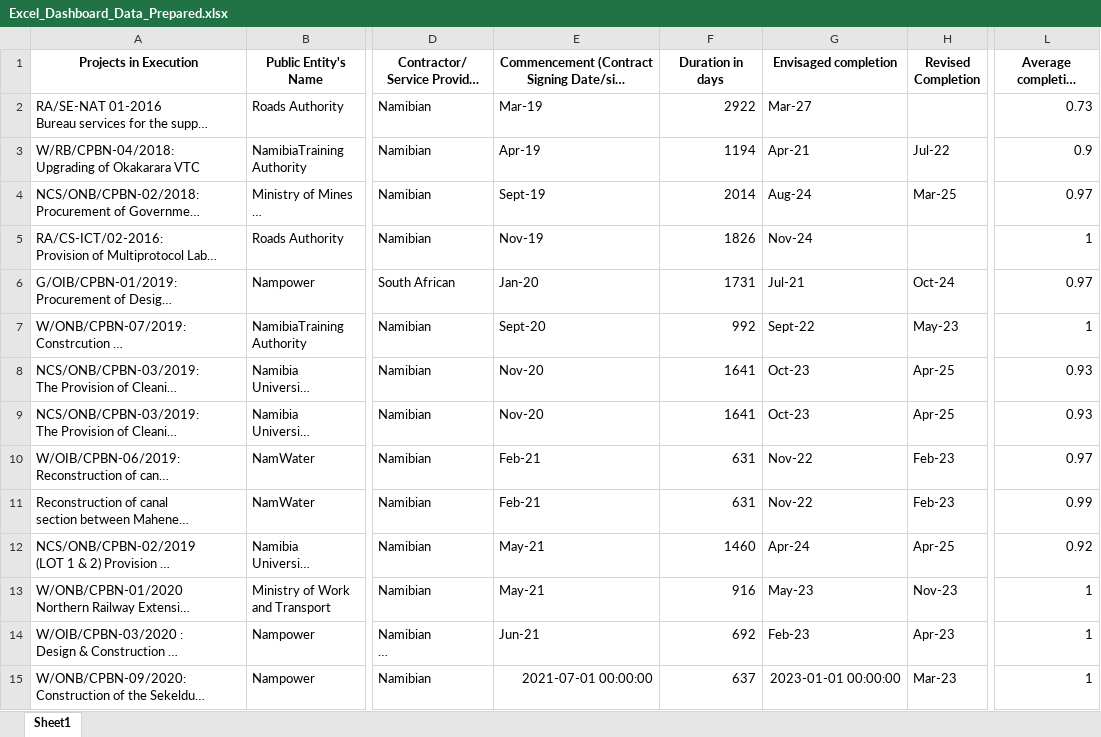
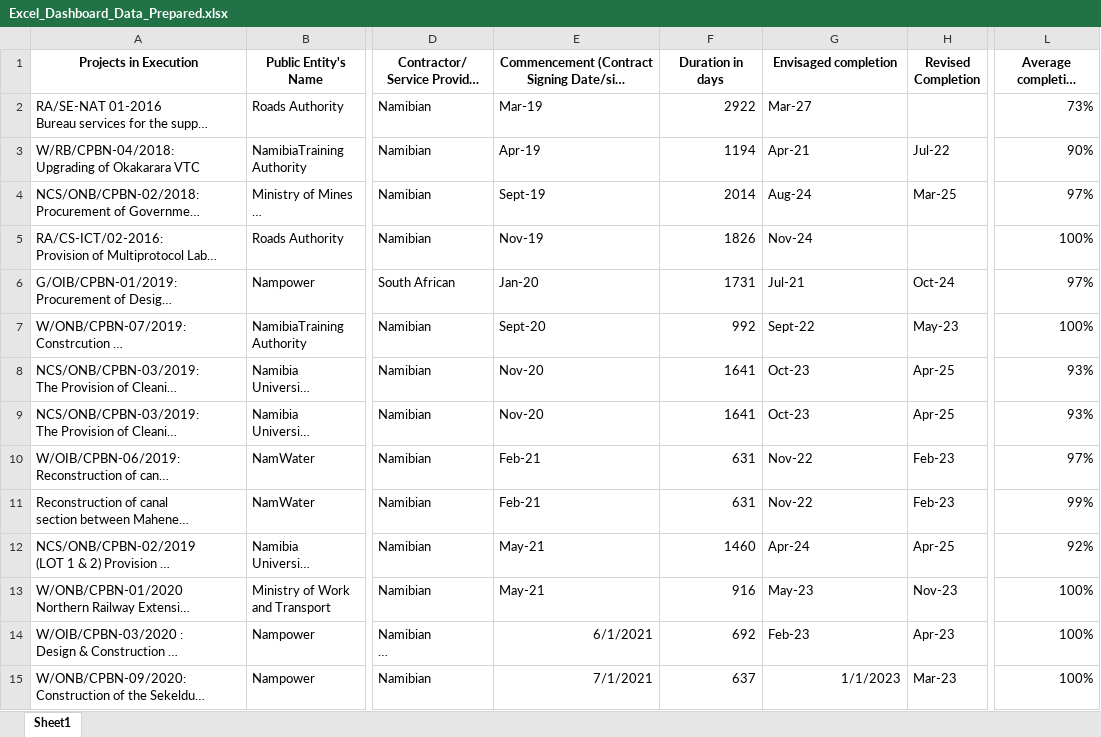
Before and after one commit to Jacodia/excel-dashboard-streamlit, an Excel workbook: Excel_Dashboard_Data_Prepared.xlsx, sheet Sheet1, drawn as a sheet; only a part is shown, gaps mark what is left out; long unchanged cells end in …; values as stored, in another font and other column widths than the file's, no borders; the diff covers the shown part only; the diff names each change by its address in the sheet, - before the commit and + after, or states it on an @@ line.

Commit message:
Add files via upload

```diff
--- a/Excel_Dashboard_Data_Prepared.xlsx (sheet Sheet1)
+++ b/Excel_Dashboard_Data_Prepared.xlsx (sheet Sheet1)
-L2 (Average completion Percentage): 0.73
+L2 (Average completion Percentage): 73%
-L3 (Average completion Percentage): 0.9
+L3 (Average completion Percentage): 90%
-L4 (Average completion Percentage): 0.97
+L4 (Average completion Percentage): 97%
-L5 (Average completion Percentage): 1
+L5 (Average completion Percentage): 100%
-L6 (Average completion Percentage): 0.97
+L6 (Average completion Percentage): 97%
-L7 (Average completion Percentage): 1
+L7 (Average completion Percentage): 100%
-L8:L9 (Average completion Percentage): 0.93
+L8:L9 (Average completion Percentage): 93%
-L10 (Average completion Percentage): 0.97
+L10 (Average completion Percentage): 97%
-L11 (Average completion Percentage): 0.99
+L11 (Average completion Percentage): 99%
-L12 (Average completion Percentage): 0.92
+L12 (Average completion Percentage): 92%
-L13:L15 (Average completion Percentage): 1
+L13:L15 (Average completion Percentage): 100%
-E14: Jun-21
+E14: 6/1/2021
-E15: 2021-07-01 00:00:00
+E15: 7/1/2021
-G15 (Envisaged completion): 2023-01-01 00:00:00
+G15 (Envisaged completion): 1/1/2023
```
Also changed, not shown: 121 edited cells elsewhere in this sheet.
